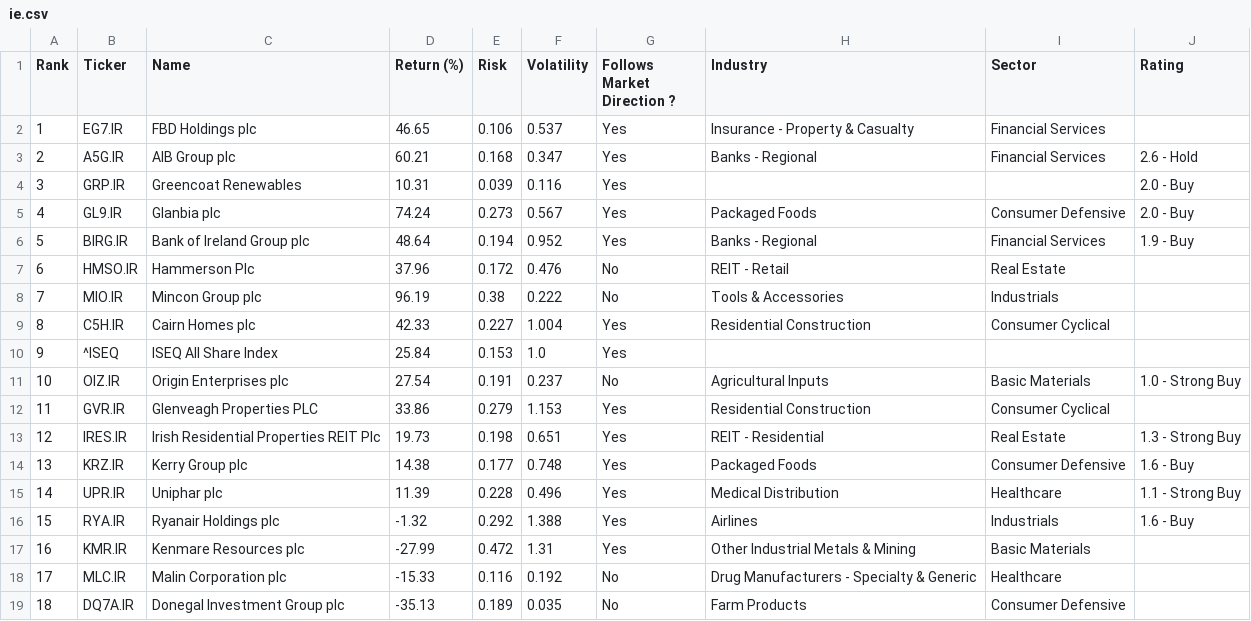
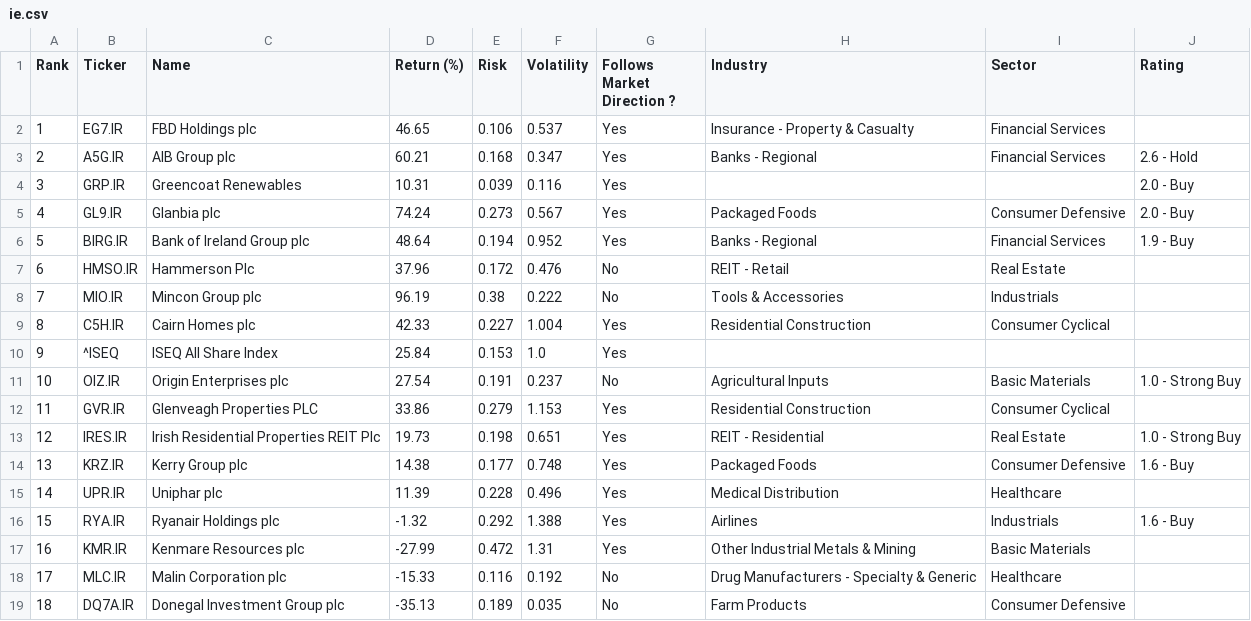
Before and after one commit to rb1407/investelity, a CSV file: database/1y/8_2026/ie.csv, drawn as a sheet.

```diff
--- a/database/1y/8_2026/ie.csv
+++ b/database/1y/8_2026/ie.csv
@@ -12,5 +12,5 @@ Rank,Ticker,Name,Return (%),Risk,Volatility,Follows Market Direction ?,Industry,
 11,GVR.IR,Glenveagh Properties PLC,33.86,0.279,1.153,Yes,Residential Construction,Consumer Cyclical,
-12,IRES.IR,Irish Residential Properties REIT Plc,19.73,0.198,0.651,Yes,REIT - Residential,Real Estate,1.3 - Strong Buy
+12,IRES.IR,Irish Residential Properties REIT Plc,19.73,0.198,0.651,Yes,REIT - Residential,Real Estate,1.0 - Strong Buy
 13,KRZ.IR,Kerry Group plc,14.38,0.177,0.748,Yes,Packaged Foods,Consumer Defensive,1.6 - Buy
-14,UPR.IR,Uniphar plc,11.39,0.228,0.496,Yes,Medical Distribution,Healthcare,1.1 - Strong Buy
+14,UPR.IR,Uniphar plc,11.39,0.228,0.496,Yes,Medical Distribution,Healthcare,
 15,RYA.IR,Ryanair Holdings plc,-1.32,0.292,1.388,Yes,Airlines,Industrials,1.6 - Buy
```
Also changed, not shown: database/1y/8_2026/gr.csv, database/1y/8_2026/jp.csv, 6 other files.
